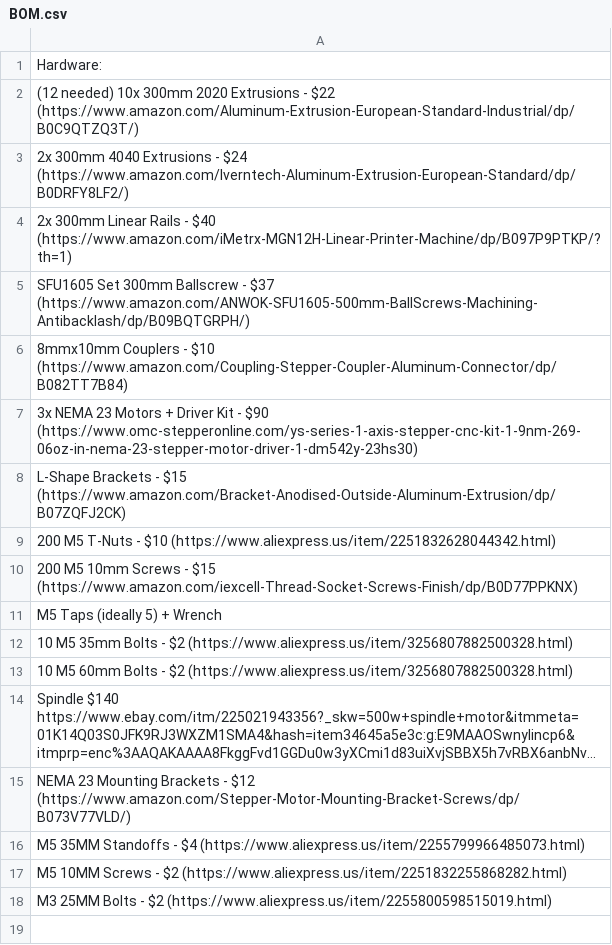
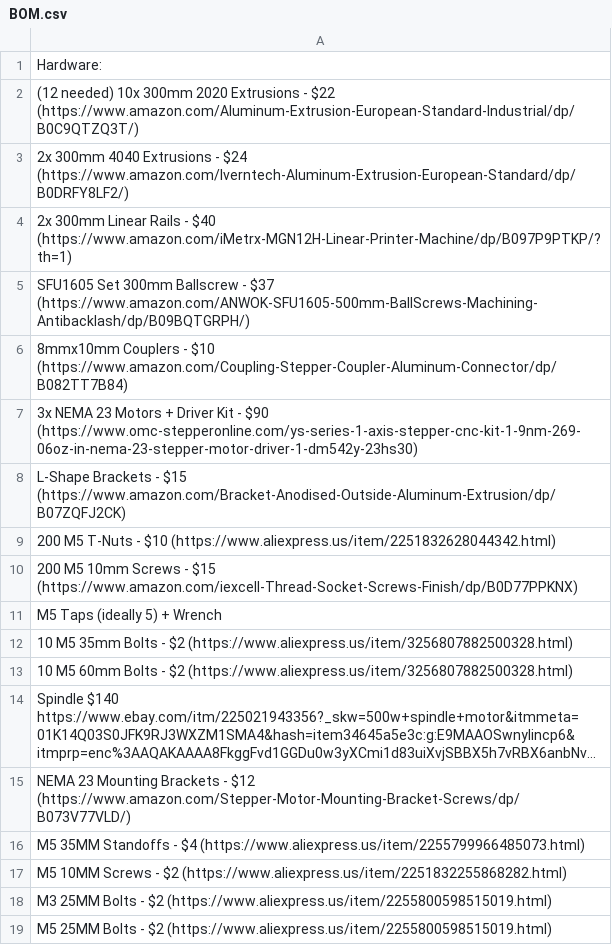
Before and after one commit to Firestorm108/Forge, a CSV file: BOM.csv, drawn as a sheet; long unchanged cells end in …; the diff names each change by its address in the sheet, - before the commit and + after, or states it on an @@ line.

Commit message:
Update BOM.csv

```diff
--- a/BOM.csv
+++ b/BOM.csv
+row 19: M5 25MM Bolts - $2 (https://www.aliexpress.us/item/2255800598515019.html)
```
